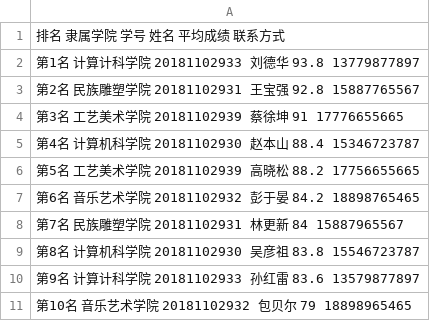
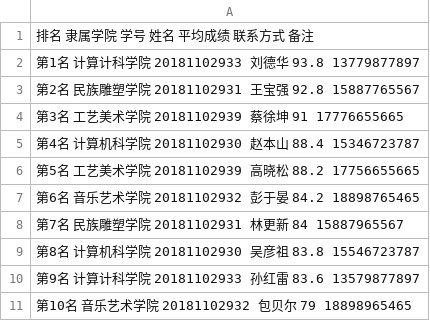
Before and after one commit to Vamp44/Judgement-Procedures, a CSV file: final.csv, drawn as a sheet.

Commit message:
Update final.csv

```diff
--- a/final.csv
+++ b/final.csv
@@ -1,2 +1,2 @@
-排名      隶属学院              学号                 姓名       平均成绩      联系方式
+排名      隶属学院              学号                 姓名       平均成绩      联系方式        备注
 第1名     计算计科学院           20181102933         刘德华      93.8       13779877897
```
